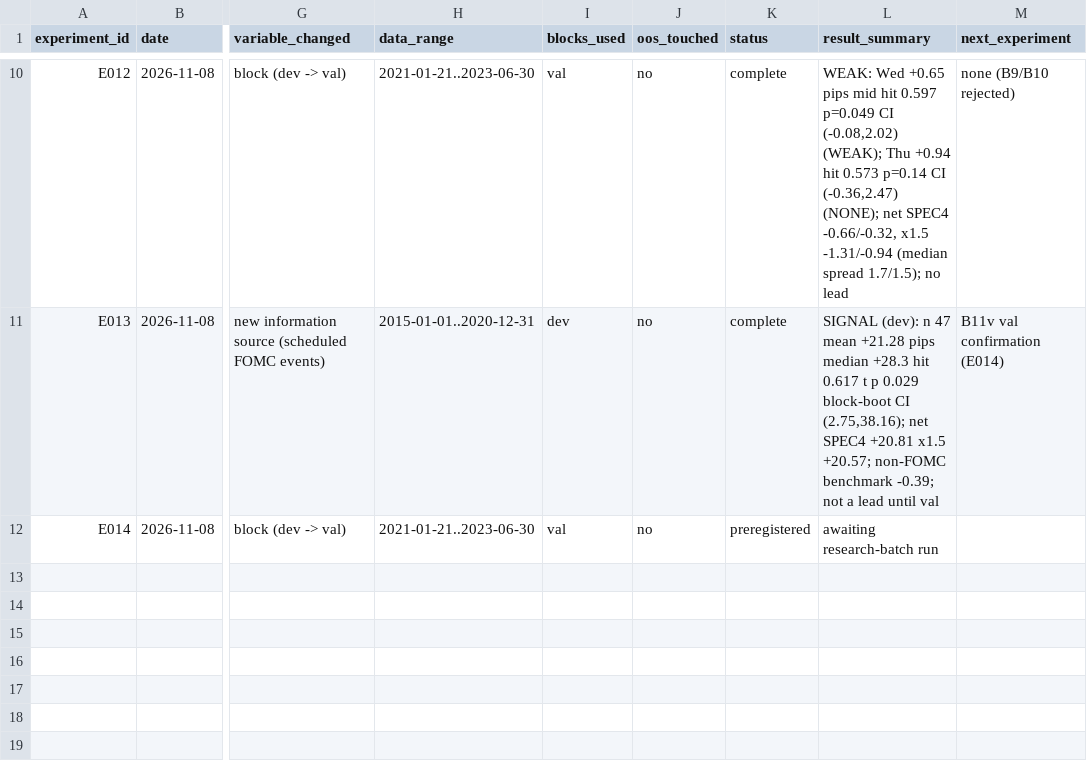
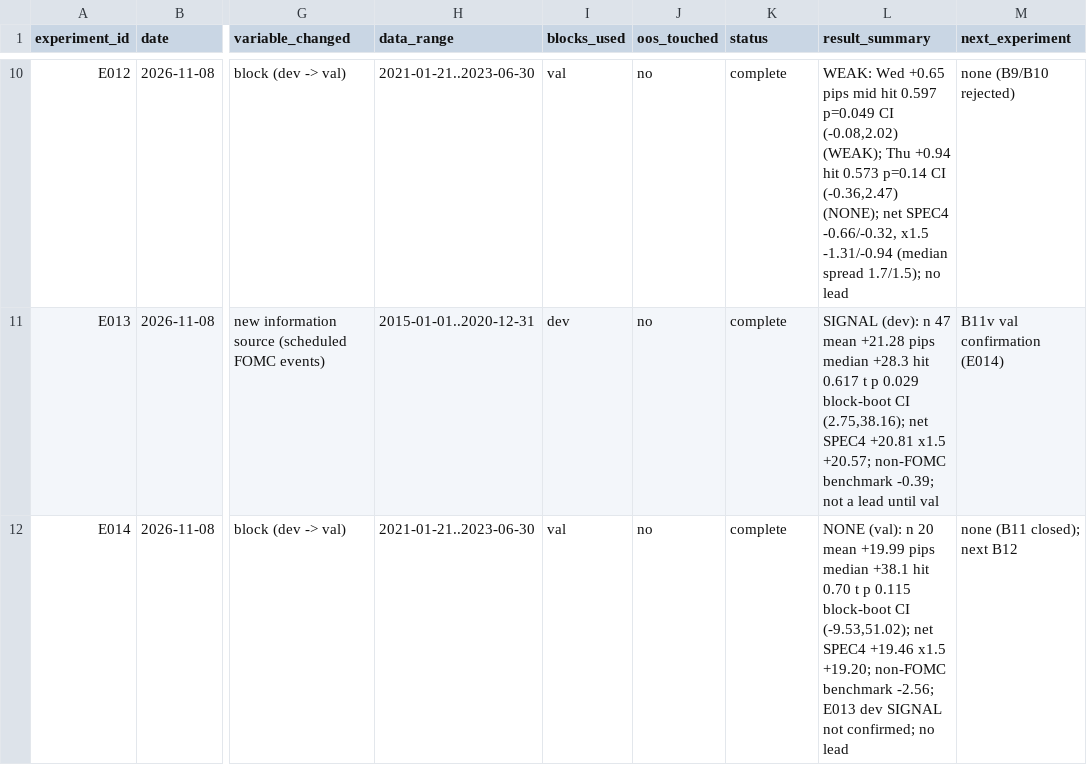
Before and after one commit to wernerh/fx-adaptive-research, a CSV file: experiments/experiment_registry.csv, drawn as a sheet; only a part is shown, gaps mark what is left out; the diff names each change by its address in the sheet, - before the commit and + after, or states it on an @@ line.

```diff
--- a/experiments/experiment_registry.csv
+++ b/experiments/experiment_registry.csv
-K12 (status): preregistered
+K12 (status): complete
-L12 (result_summary): awaiting research-batch run
+L12 (result_summary): NONE (val): n 20 mean +19.99 pips median +38.1 hit 0.70 t p 0.115 block-boot CI (-9.53,51.02); net SPEC4 +19.46 x1.5 +19.20; non-FOMC benchmark -2.56; E013 dev SIGNAL not confirmed; no lead
-M12 (next_experiment): (empty)
+M12 (next_experiment): none (B11 closed); next B12
```
Also changed, not shown: 10 other files.
